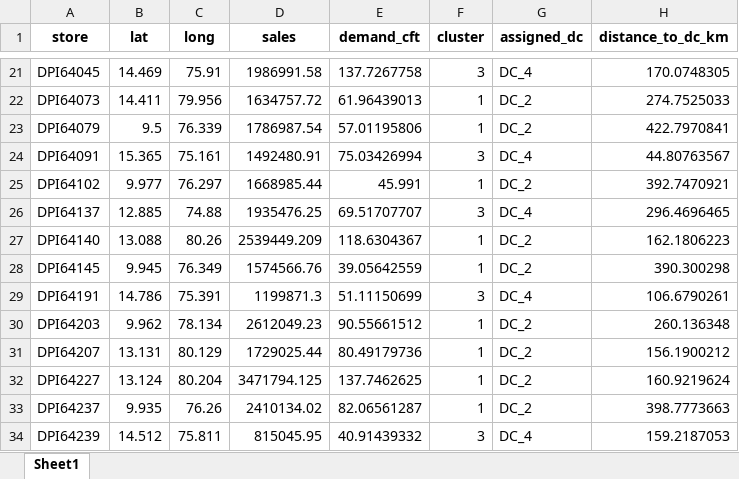
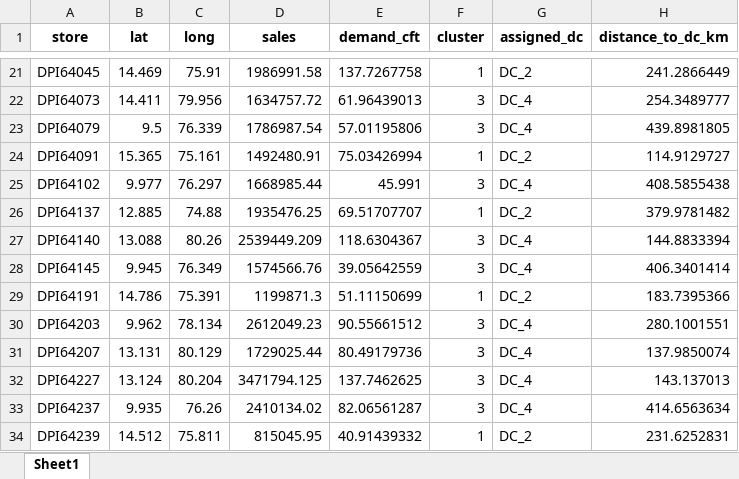
Before and after one commit to Jayakumarvaddadi/weighted-k-means-dc-location, an Excel workbook: clustered_output.xlsx, sheet Sheet1, drawn as a sheet; only a part is shown, gaps mark what is left out; values as stored, in another font and other column widths than the file's, no borders; the diff covers the shown part only; the diff names each change by its address in the sheet, - before the commit and + after, or states it on an @@ line.

```diff
--- a/clustered_output.xlsx (sheet Sheet1)
+++ b/clustered_output.xlsx (sheet Sheet1)
-F21 (cluster): 3
+F21 (cluster): 1
-G21 (assigned_dc): DC_4
+G21 (assigned_dc): DC_2
-H21 (distance_to_dc_km): 170.0748305
+H21 (distance_to_dc_km): 241.2866449
-F22:F23 (cluster): 1
+F22:F23 (cluster): 3
-G22:G23 (assigned_dc): DC_2
+G22:G23 (assigned_dc): DC_4
-H22 (distance_to_dc_km): 274.7525033
+H22 (distance_to_dc_km): 254.3489777
-H23 (distance_to_dc_km): 422.7970841
+H23 (distance_to_dc_km): 439.8981805
-F24 (cluster): 3
+F24 (cluster): 1
-G24 (assigned_dc): DC_4
+G24 (assigned_dc): DC_2
-H24 (distance_to_dc_km): 44.80763567
+H24 (distance_to_dc_km): 114.9129727
-F25 (cluster): 1
+F25 (cluster): 3
-G25 (assigned_dc): DC_2
+G25 (assigned_dc): DC_4
-H25 (distance_to_dc_km): 392.7470921
+H25 (distance_to_dc_km): 408.5855438
-F26 (cluster): 3
+F26 (cluster): 1
-G26 (assigned_dc): DC_4
+G26 (assigned_dc): DC_2
-H26 (distance_to_dc_km): 296.4696465
+H26 (distance_to_dc_km): 379.9781482
-F27:F28 (cluster): 1
+F27:F28 (cluster): 3
-G27:G28 (assigned_dc): DC_2
+G27:G28 (assigned_dc): DC_4
-H27 (distance_to_dc_km): 162.1806223
+H27 (distance_to_dc_km): 144.8833394
-H28 (distance_to_dc_km): 390.300298
+H28 (distance_to_dc_km): 406.3401414
-F29 (cluster): 3
+F29 (cluster): 1
-G29 (assigned_dc): DC_4
+G29 (assigned_dc): DC_2
-H29 (distance_to_dc_km): 106.6790261
+H29 (distance_to_dc_km): 183.7395366
-F30:F33 (cluster): 1
+F30:F33 (cluster): 3
-G30:G33 (assigned_dc): DC_2
+G30:G33 (assigned_dc): DC_4
-H30 (distance_to_dc_km): 260.136348
+H30 (distance_to_dc_km): 280.1001551
-H31 (distance_to_dc_km): 156.1900212
+H31 (distance_to_dc_km): 137.9850074
-H32 (distance_to_dc_km): 160.9219624
+H32 (distance_to_dc_km): 143.137013
-H33 (distance_to_dc_km): 398.7773663
+H33 (distance_to_dc_km): 414.6563634
-F34 (cluster): 3
+F34 (cluster): 1
-G34 (assigned_dc): DC_4
+G34 (assigned_dc): DC_2
-H34 (distance_to_dc_km): 159.2187053
+H34 (distance_to_dc_km): 231.6252831
```
Also changed, not shown: 1274 edited cells elsewhere in this sheet, dc_locations.xlsx, store_dc_distances.xlsx, 1 other file.
